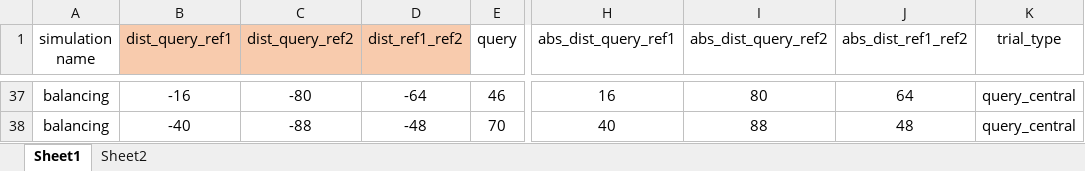
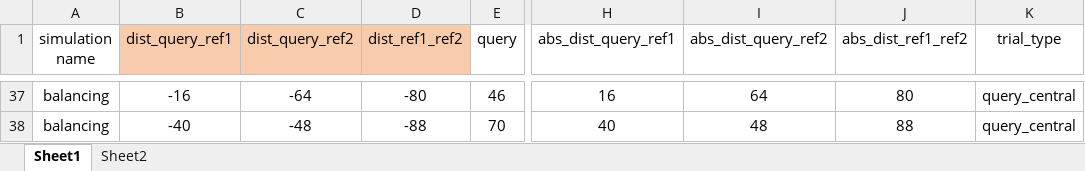
Before and after one commit to LevanBokeria/density_2_analysis, an Excel workbook: docs/choosing_triplets.xlsx, sheet Sheet1, drawn as a sheet; only a part is shown, gaps mark what is left out; values as stored, in another font and other column widths than the file's, no borders; the diff covers the shown part only; the diff names each change by its address in the sheet, - before the commit and + after, or states it on an @@ line.

```diff
--- a/docs/choosing_triplets.xlsx (sheet Sheet1)
+++ b/docs/choosing_triplets.xlsx (sheet Sheet1)
-C37 (dist_query_ref2): -80
+C37 (dist_query_ref2): -64
-D37 (dist_ref1_ref2): -64
+D37 (dist_ref1_ref2): -80
-I37 (abs_dist_query_ref2): 80
+I37 (abs_dist_query_ref2): 64
-J37 (abs_dist_ref1_ref2): 64
+J37 (abs_dist_ref1_ref2): 80
-C38 (dist_query_ref2): -88
+C38 (dist_query_ref2): -48
-D38 (dist_ref1_ref2): -48
+D38 (dist_ref1_ref2): -88
-I38 (abs_dist_query_ref2): 88
+I38 (abs_dist_query_ref2): 48
-J38 (abs_dist_ref1_ref2): 48
+J38 (abs_dist_ref1_ref2): 88
```
Also changed, not shown: 32 edited cells elsewhere in this sheet, 7 other files.
